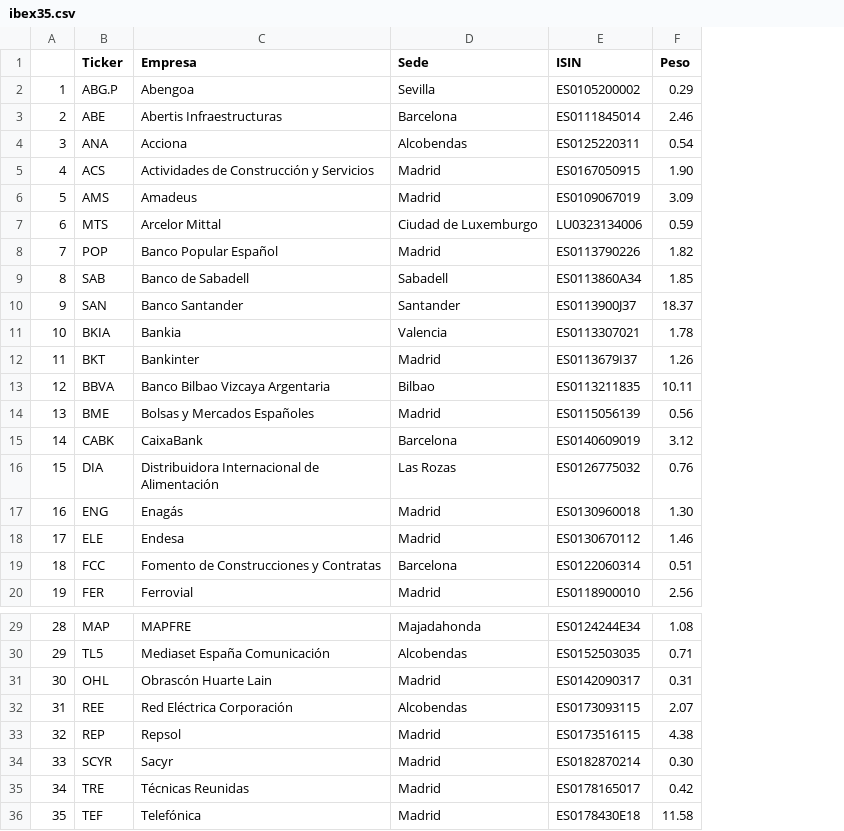
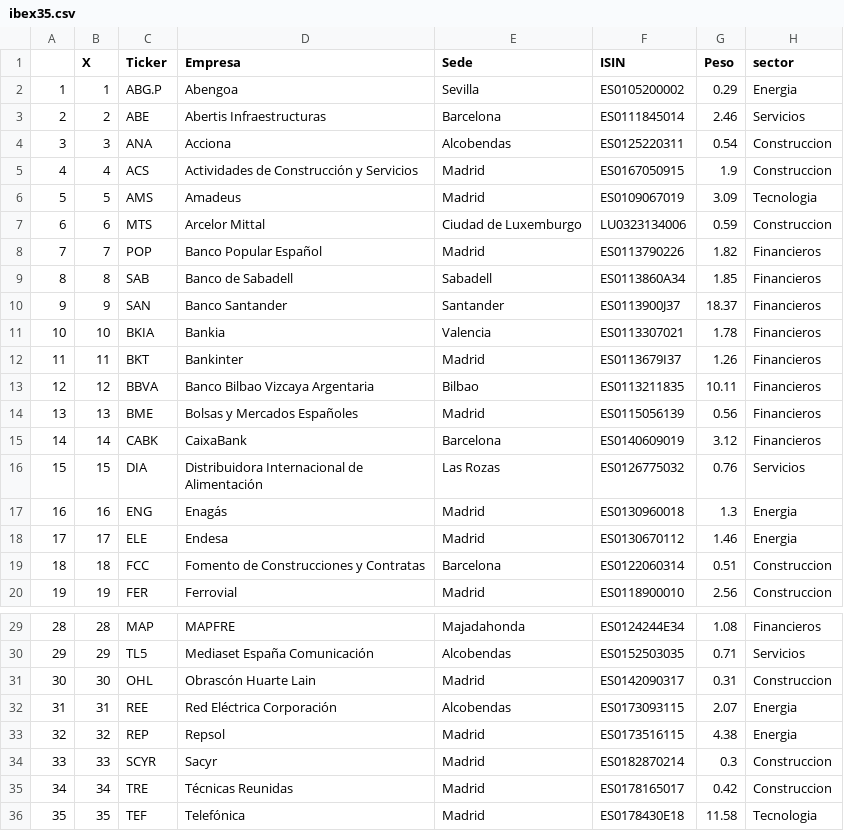
Before and after one commit to xavi783/data, a CSV file: ibex35/ibex35.csv, drawn as a sheet; only a part is shown, gaps mark what is left out; addresses are those after the commit; the diff names each change by its address in the sheet, - before the commit and + after, or states it on an @@ line.

Commit message:
ibex35 0.0.4

```diff
--- a/ibex35/ibex35.csv
+++ b/ibex35/ibex35.csv
+column B (X), rows 2-20: 1 | 2 | 3 | 4 | 5 | 6 | 7 | 8 | 9 | 10 | 11 | 12 | 13 | 14 | 15 | 16 | 17 | 18 | 19; rows 29-36: 28 | 29 | 30 | 31 | 32 | 33 | 34 | 35
+column H (sector), rows 2-20: Energia | Servicios | Construccion | Construccion | Tecnologia | Construccion | Financieros | Financieros | Financieros | Financieros | Financieros | Financieros | Financieros | Financieros | Servicios | Energia | Energia | Construccion | Construccion; rows 29-36: Financieros | Servicios | Construccion | Energia | Energia | Construccion | Construccion | Tecnologia
-G5 (Peso): 1.90
+G5 (Peso): 1.9
-G17 (Peso): 1.30
+G17 (Peso): 1.3
-G34 (Peso): 0.30
+G34 (Peso): 0.3
```
